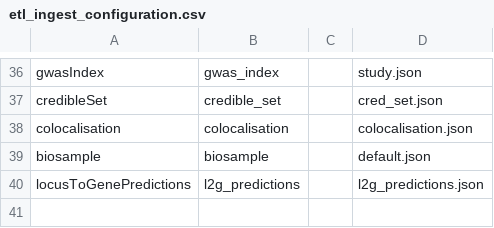
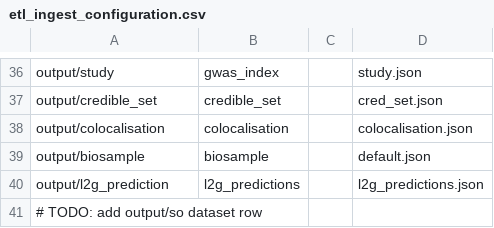
Before and after one commit to opentargets/platform-output-support, a CSV file: terraform_create_images/scripts/posvm/postproduction/elasticsearch/metadata/etl_ingest_configuration.csv, drawn as a sheet; only a part is shown, gaps mark what is left out; the diff covers the shown part only; the diff names each change by its address in the sheet, - before the commit and + after, or states it on an @@ line.

```diff
--- a/terraform_create_images/scripts/posvm/postproduction/elasticsearch/metadata/etl_ingest_configuration.csv
+++ b/terraform_create_images/scripts/posvm/postproduction/elasticsearch/metadata/etl_ingest_configuration.csv
-A36: gwasIndex
+A36: output/study
-A37: credibleSet
+A37: output/credible_set
-A38: colocalisation
+A38: output/colocalisation
-A39: biosample
+A39: output/biosample
-A40: locusToGenePredictions
+A40: output/l2g_prediction
+row 41: # TODO: add output/so dataset row
```
Also changed, not shown: 28 edited cells elsewhere in this file, 4 other files.
